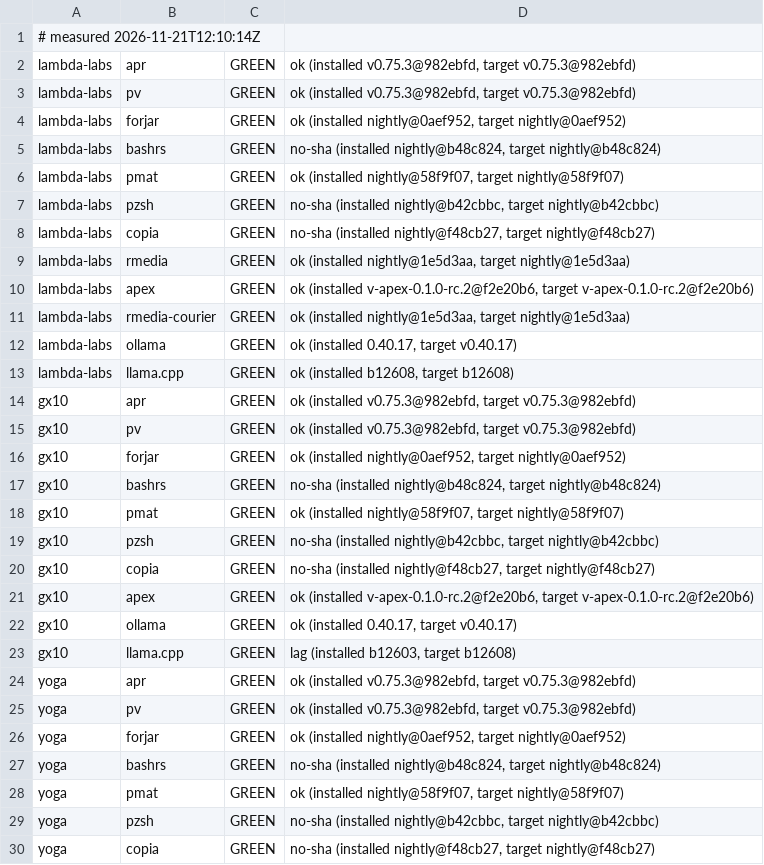
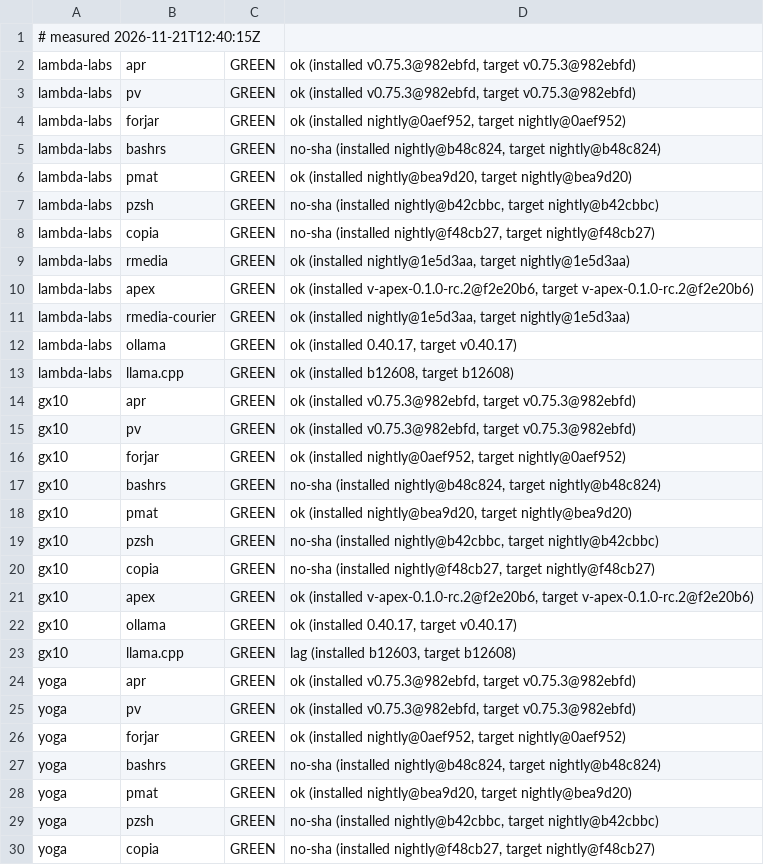
Before and after one commit to paiml/aprender, a TSV file: fleet/cells.tsv, drawn as a sheet; only a part is shown.

Commit message:
fleet cells 2026-11-21T12:40:15Z (fleet-drift)

```diff
--- a/fleet/cells.tsv
+++ b/fleet/cells.tsv
@@ -1,2 +1,2 @@
-# measured 2026-11-21T12:10:14Z
+# measured 2026-11-21T12:40:15Z
 lambda-labs	apr	GREEN	ok (installed v0.75.3@982ebfd, target v0.75.3@982ebfd)
@@ -5,3 +5,3 @@ lambda-labs	forjar	GREEN	ok (installed nightly@0aef952, target nightly@0aef952)
 lambda-labs	bashrs	GREEN	no-sha (installed nightly@b48c824, target nightly@b48c824)
-lambda-labs	pmat	GREEN	ok (installed nightly@58f9f07, target nightly@58f9f07)
+lambda-labs	pmat	GREEN	ok (installed nightly@bea9d20, target nightly@bea9d20)
 lambda-labs	pzsh	GREEN	no-sha (installed nightly@b42cbbc, target nightly@b42cbbc)
@@ -17,3 +17,3 @@ gx10	forjar	GREEN	ok (installed nightly@0aef952, target nightly@0aef952)
 gx10	bashrs	GREEN	no-sha (installed nightly@b48c824, target nightly@b48c824)
-gx10	pmat	GREEN	ok (installed nightly@58f9f07, target nightly@58f9f07)
+gx10	pmat	GREEN	ok (installed nightly@bea9d20, target nightly@bea9d20)
 gx10	pzsh	GREEN	no-sha (installed nightly@b42cbbc, target nightly@b42cbbc)
@@ -27,3 +27,3 @@ yoga	forjar	GREEN	ok (installed nightly@0aef952, target nightly@0aef952)
 yoga	bashrs	GREEN	no-sha (installed nightly@b48c824, target nightly@b48c824)
-yoga	pmat	GREEN	ok (installed nightly@58f9f07, target nightly@58f9f07)
+yoga	pmat	GREEN	ok (installed nightly@bea9d20, target nightly@bea9d20)
 yoga	pzsh	GREEN	no-sha (installed nightly@b42cbbc, target nightly@b42cbbc)
```
